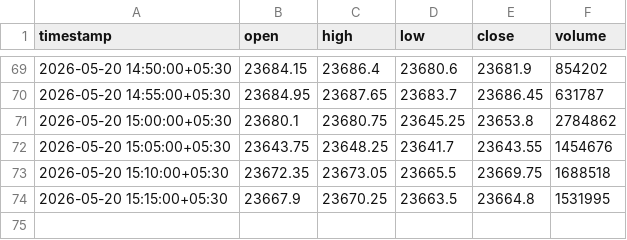
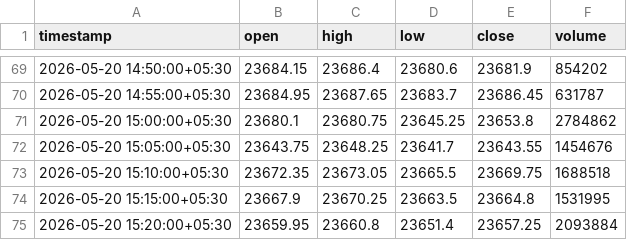
Before and after one commit to catchitearly/nf_dashboard, a CSV file: data/NSE_NIFTY50_INDEX_2026-05-20.csv, drawn as a sheet; only a part is shown, gaps mark what is left out.

```diff
--- a/data/NSE_NIFTY50_INDEX_2026-05-20.csv
+++ b/data/NSE_NIFTY50_INDEX_2026-05-20.csv
@@ -74 +74,2 @@ timestamp,open,high,low,close,volume
 2026-05-20 15:15:00+05:30,23667.9,23670.25,23663.5,23664.8,1531995
+2026-05-20 15:20:00+05:30,23659.95,23660.8,23651.4,23657.25,2093884
```
Also changed, not shown: data/NSE_NIFTY26MAY23450PE_2026-05-20.csv, data/NSE_NIFTY26MAY23500PE_2026-05-20.csv, 17 other files.
